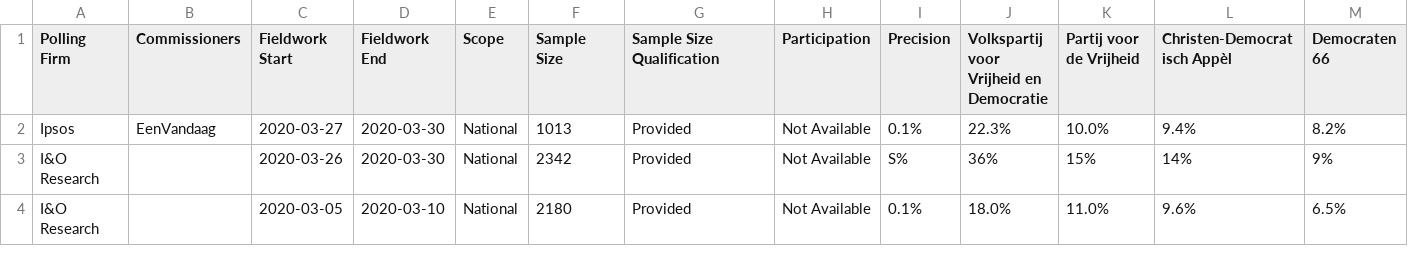
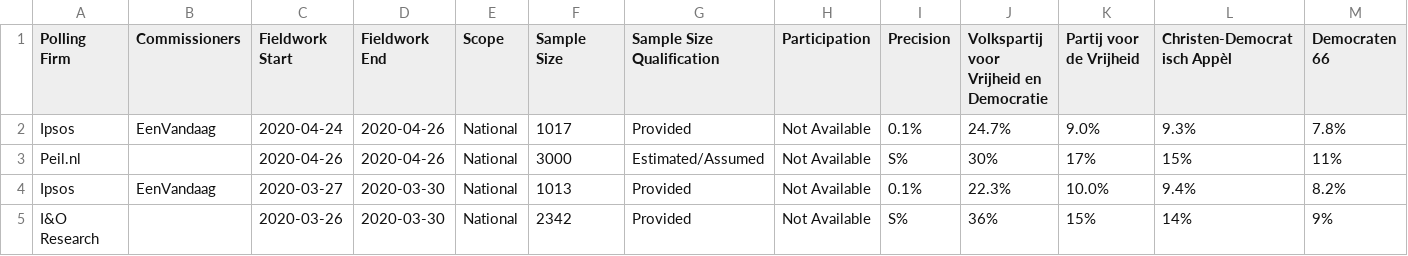
Before and after one commit to filipvanlaenen/eopaod, a CSV file: docs/nl-N.csv, drawn as a sheet; only a part is shown; the shorter side is filled out with more unchanged rows; rows hold the shown columns only; the diff names each change by its address in the sheet, - before the commit and + after, or states it on an @@ line.

```diff
--- a/docs/nl-N.csv
+++ b/docs/nl-N.csv
+row 2: Ipsos | EenVandaag | 2020-04-24 | 2020-04-26 | National | 1017 | Provided | Not Available | 0.1% | 24.7% | 9.0% | 9.3% | 7.8%
+row 3: Peil.nl |  | 2020-04-26 | 2020-04-26 | National | 3000 | Estimated/Assumed | Not Available | S% | 30% | 17% | 15% | 11%
```
Also changed, not shown: docs/it-N.csv, docs/it.csv, 3 other files.
